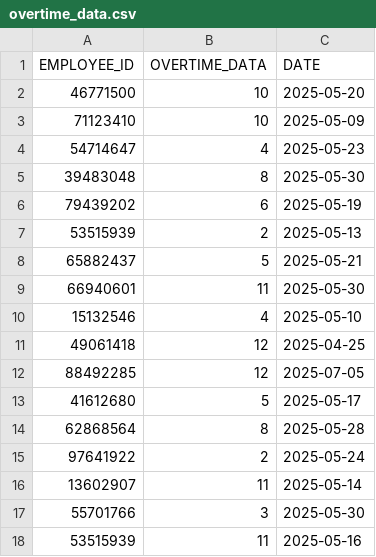
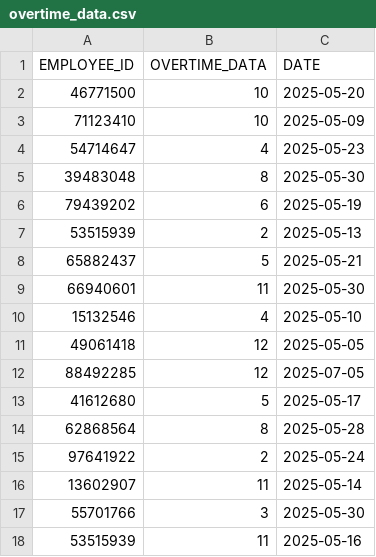
Before and after one commit to PayrollCalculator/Payroll-calculator, a CSV file: data/overtime_data.csv, drawn as a sheet; only a part is shown.

Commit message:
Update overtime_data.csv

```diff
--- a/data/overtime_data.csv
+++ b/data/overtime_data.csv
@@ -10,3 +10,3 @@ EMPLOYEE_ID;OVERTIME_DATA;DATE
 15132546;4;2025-05-10
-49061418;12;2025-04-25
+49061418;12;2025-05-05
 88492285;12;2025-07-05
```
